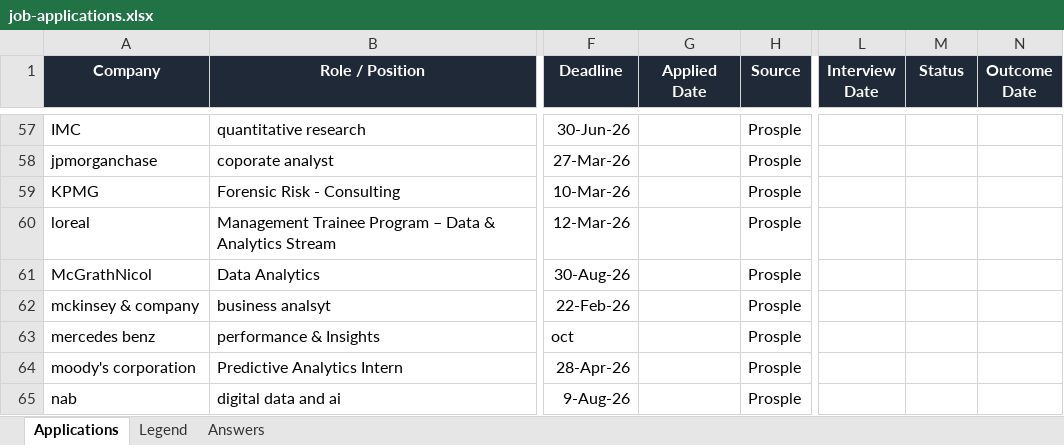
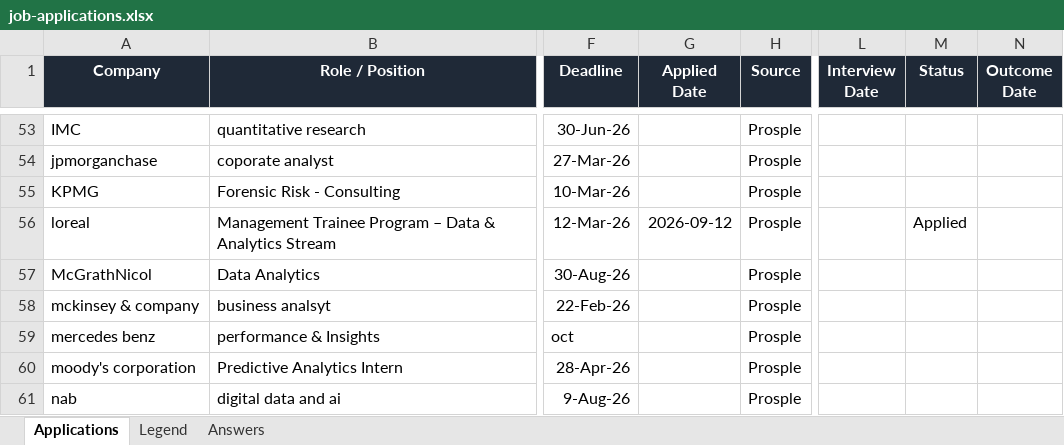
Before and after one commit to EileenIp/EileenIp.github.io, an Excel workbook: job-applications.xlsx, sheet Applications, drawn as a sheet; only a part is shown, gaps mark what is left out; values as stored, in another font and other column widths than the file's, no borders; conditional formats not drawn; addresses are those after the commit; the diff covers the shown part only; the diff names each change by its address in the sheet, - before the commit and + after, or states it on an @@ line.

```diff
--- a/job-applications.xlsx (sheet Applications)
+++ b/job-applications.xlsx (sheet Applications)
-G56 (Applied Date): (empty)
+G56 (Applied Date): 2026-09-12
-M56 (Status): (empty)
+M56 (Status): Applied
```
Also changed, not shown: 10 removed rows and 9 edited cells elsewhere in this sheet, 1 other file.
